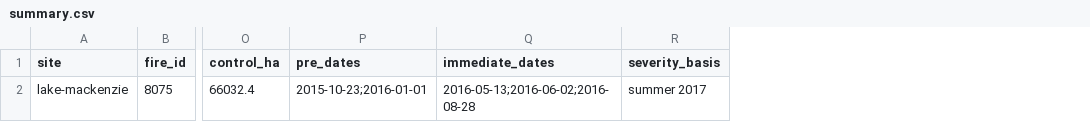
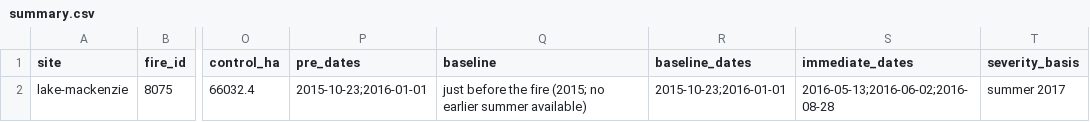
Before and after one commit to mdsumner/aeo26-workshop, a CSV file: outputs/tasmania/lake-mackenzie/summary.csv, drawn as a sheet; only a part is shown, gaps mark what is left out; the diff names each change by its address in the sheet, - before the commit and + after, or states it on an @@ line.

```diff
--- a/outputs/tasmania/lake-mackenzie/summary.csv
+++ b/outputs/tasmania/lake-mackenzie/summary.csv
+column Q (baseline), row 2: just before the fire (2015; no earlier summer available)
+column R (baseline_dates), row 2: 2015-10-23;2016-01-01
```
Also changed, not shown: 1 other file.
